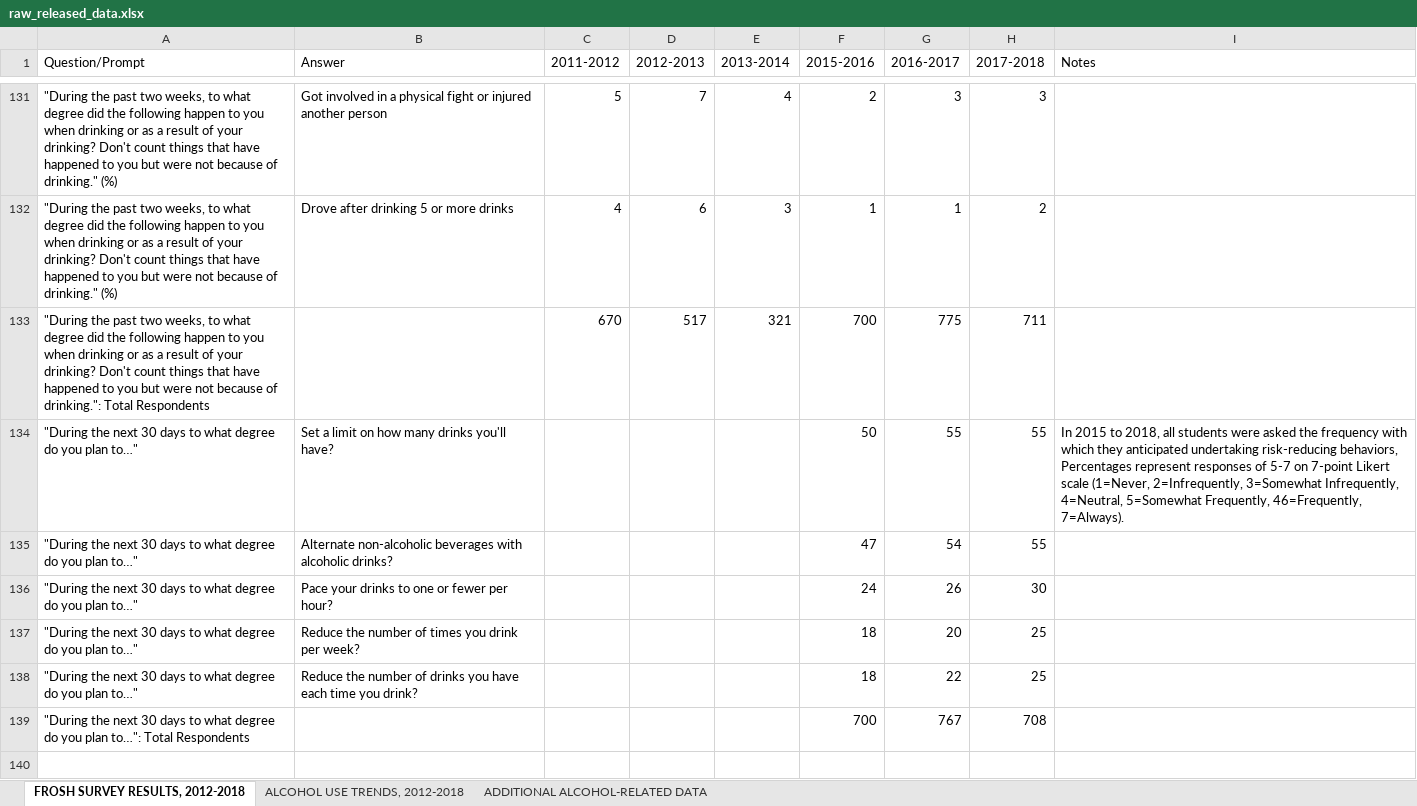
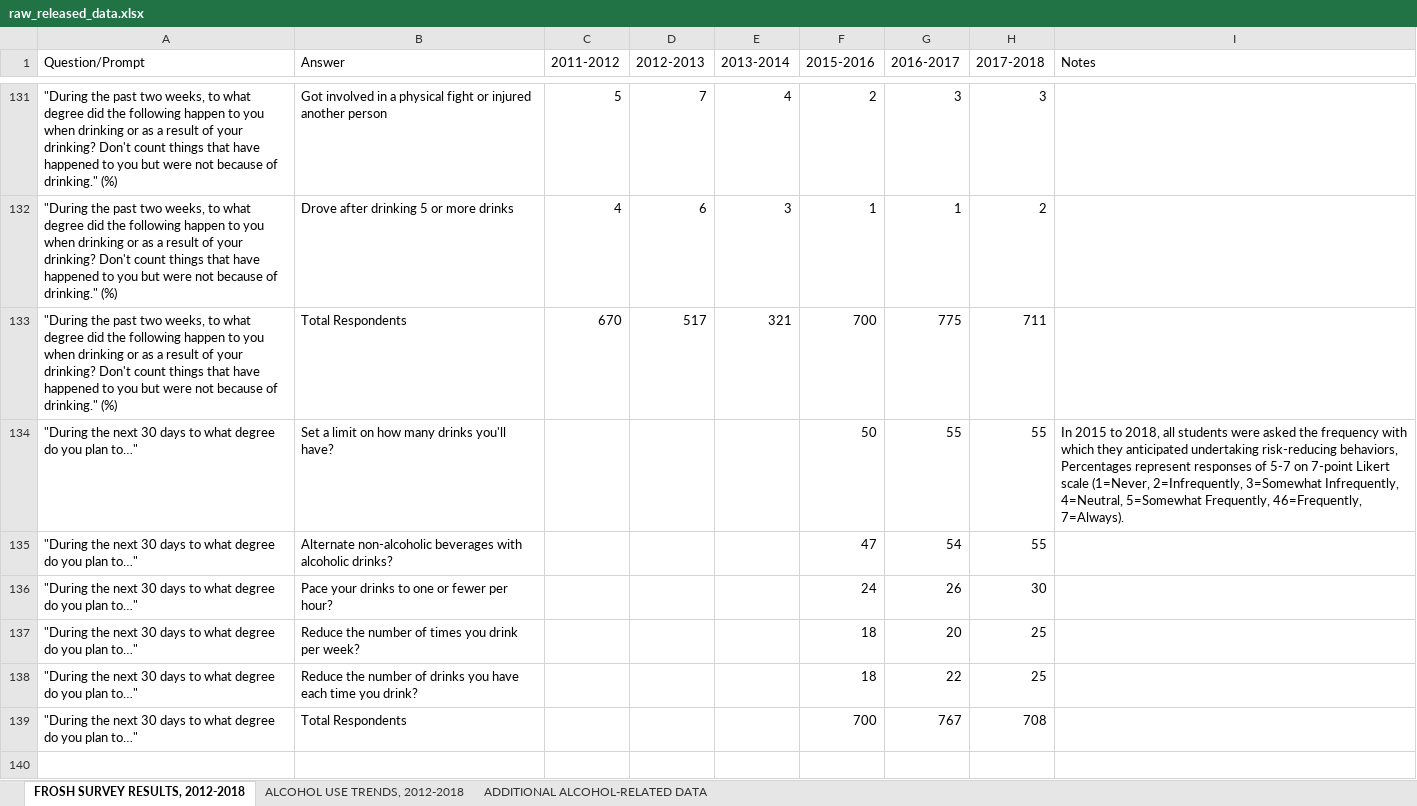
Before and after one commit to biosafetylvl5/Stanford-Alcohol, an Excel workbook: raw_released_data.xlsx, sheet FROSH SURVEY RESULTS, 2012-2018, drawn as a sheet; only a part is shown, gaps mark what is left out; values as stored, in another font and other column widths than the file's, no borders; the diff covers the shown part only; the diff names each change by its address in the sheet, - before the commit and + after, or states it on an @@ line.

```diff
--- a/raw_released_data.xlsx (sheet FROSH SURVEY RESULTS, 2012-2018)
+++ b/raw_released_data.xlsx (sheet FROSH SURVEY RESULTS, 2012-2018)
-A133 (Question/Prompt): …because of drinking.": Total Respondents
+A133 (Question/Prompt): …because of drinking." (%)
-B133 (Answer): (empty)
+B133 (Answer): Total Respondents
-A139 (Question/Prompt): …you plan to…": Total Respondents
+A139 (Question/Prompt): …you plan to…"
-B139 (Answer): (empty)
+B139 (Answer): Total Respondents
```
Also changed, not shown: 13 edited cells elsewhere in this sheet, sheet ADDITIONAL ALCOHOL-RELATED DATA, sheet ALCOHOL USE TRENDS, 2012-2018, 2 other files.
